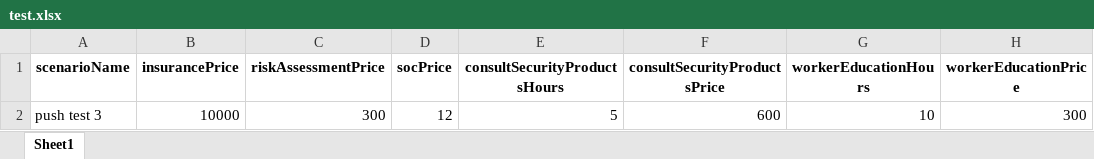
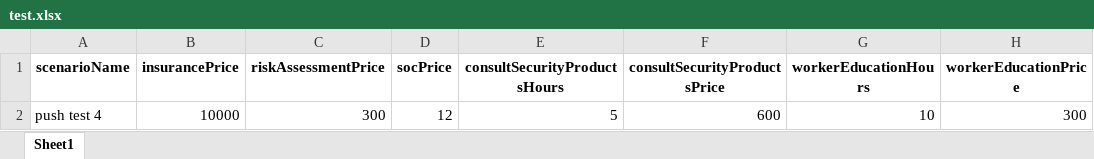
Before and after one commit to dkrivaa/wix_cyber, an Excel workbook: test.xlsx, sheet Sheet1, drawn as a sheet; only a part is shown; values as stored, in another font and other column widths than the file's, no borders; the diff names each change by its address in the sheet, - before the commit and + after, or states it on an @@ line.

```diff
--- a/test.xlsx (sheet Sheet1)
+++ b/test.xlsx (sheet Sheet1)
-A2 (scenarioName): push test 3
+A2 (scenarioName): push test 4
```
